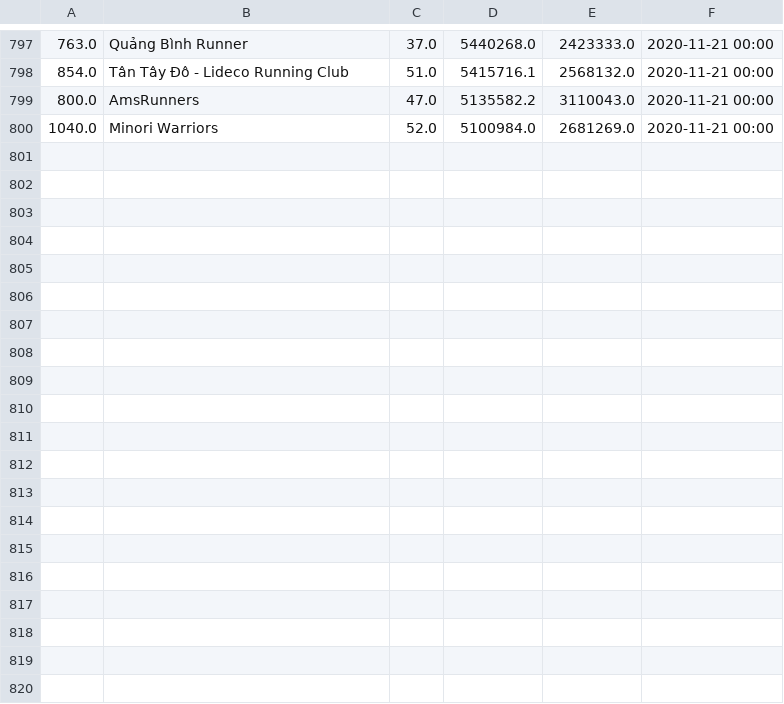
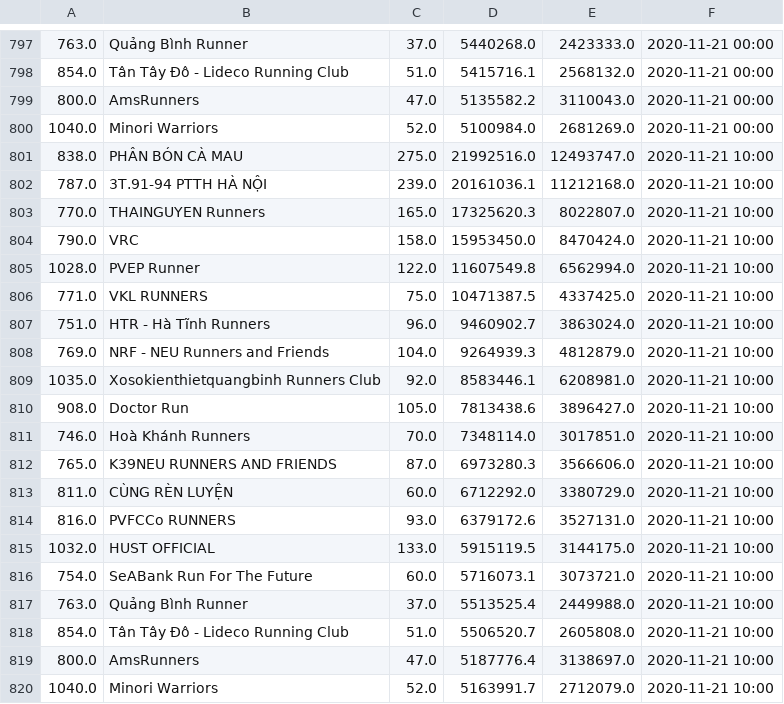
Before and after one commit to TrungMC/BidvRun2020, a CSV file: data/teams/ummary.csv, drawn as a sheet; only a part is shown, gaps mark what is left out; the diff names each change by its address in the sheet, - before the commit and + after, or states it on an @@ line.

Commit message:
Update team data

```diff
--- a/data/teams/ummary.csv
+++ b/data/teams/ummary.csv
+row 801: 838.0 | PHÂN BÓN CÀ MAU | 275.0 | 21992516.0 | 12493747.0 | 2020-11-21 10:00
+row 802: 787.0 | 3T.91-94 PTTH HÀ NỘI | 239.0 | 20161036.1 | 11212168.0 | 2020-11-21 10:00
+row 803: 770.0 | THAINGUYEN Runners | 165.0 | 17325620.3 | 8022807.0 | 2020-11-21 10:00
+row 804: 790.0 | VRC | 158.0 | 15953450.0 | 8470424.0 | 2020-11-21 10:00
+row 805: 1028.0 | PVEP Runner | 122.0 | 11607549.8 | 6562994.0 | 2020-11-21 10:00
+row 806: 771.0 | VKL RUNNERS | 75.0 | 10471387.5 | 4337425.0 | 2020-11-21 10:00
+row 807: 751.0 | HTR - Hà Tĩnh Runners | 96.0 | 9460902.7 | 3863024.0 | 2020-11-21 10:00
+row 808: 769.0 | NRF - NEU Runners and Friends | 104.0 | 9264939.3 | 4812879.0 | 2020-11-21 10:00
+row 809: 1035.0 | Xosokienthietquangbinh Runners Club | 92.0 | 8583446.1 | 6208981.0 | 2020-11-21 10:00
+row 810: 908.0 | Doctor Run | 105.0 | 7813438.6 | 3896427.0 | 2020-11-21 10:00
+row 811: 746.0 | Hoà Khánh Runners | 70.0 | 7348114.0 | 3017851.0 | 2020-11-21 10:00
+row 812: 765.0 | K39NEU RUNNERS AND FRIENDS | 87.0 | 6973280.3 | 3566606.0 | 2020-11-21 10:00
+row 813: 811.0 | CÙNG RÈN LUYỆN | 60.0 | 6712292.0 | 3380729.0 | 2020-11-21 10:00
+row 814: 816.0 | PVFCCo RUNNERS | 93.0 | 6379172.6 | 3527131.0 | 2020-11-21 10:00
+row 815: 1032.0 | HUST OFFICIAL | 133.0 | 5915119.5 | 3144175.0 | 2020-11-21 10:00
+row 816: 754.0 | SeABank Run For The Future | 60.0 | 5716073.1 | 3073721.0 | 2020-11-21 10:00
+row 817: 763.0 | Quảng Bình Runner | 37.0 | 5513525.4 | 2449988.0 | 2020-11-21 10:00
+row 818: 854.0 | Tân Tây Đô - Lideco Running Club | 51.0 | 5506520.7 | 2605808.0 | 2020-11-21 10:00
+row 819: 800.0 | AmsRunners | 47.0 | 5187776.4 | 3138697.0 | 2020-11-21 10:00
+row 820: 1040.0 | Minori Warriors | 52.0 | 5163991.7 | 2712079.0 | 2020-11-21 10:00
```
Also changed, not shown: 7 other files.
